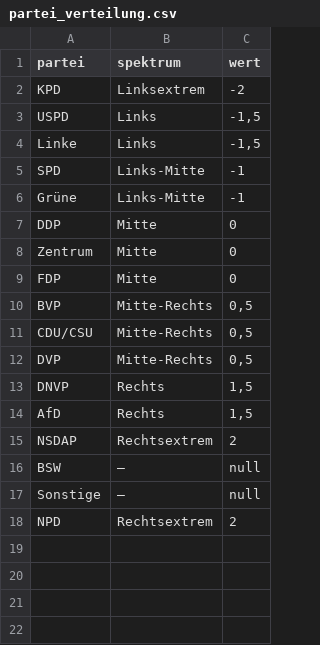
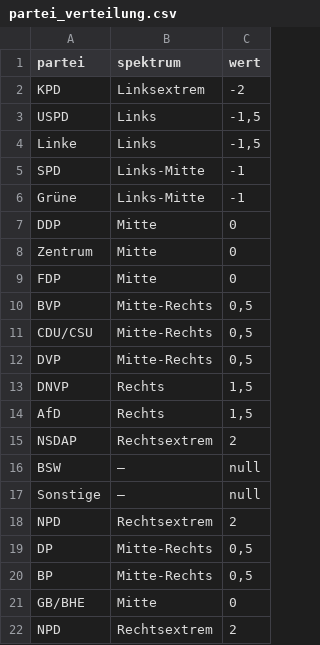
Before and after one commit to on23db/datascience, a CSV file: rawData/partei_verteilung.csv, drawn as a sheet.

```diff
--- a/rawData/partei_verteilung.csv
+++ b/rawData/partei_verteilung.csv
@@ -18 +18,5 @@ Sonstige;—;null
 NPD;Rechtsextrem;2
+DP;Mitte-Rechts;0,5
+BP;Mitte-Rechts;0,5
+GB/BHE;Mitte;0
+NPD;Rechtsextrem;2
```
Also changed, not shown: rawData/BTW_1919-2025.csv, rawData/ereignisse.csv, 2 other files.
